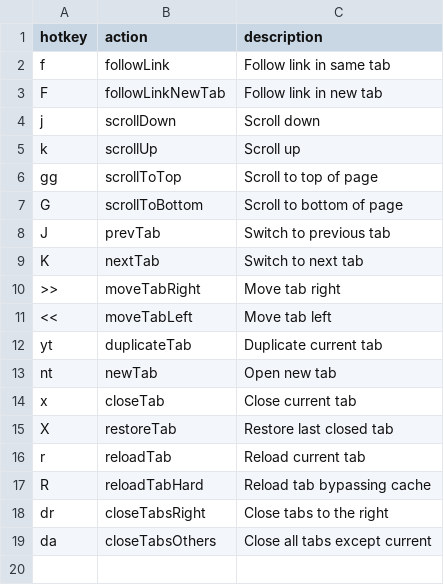
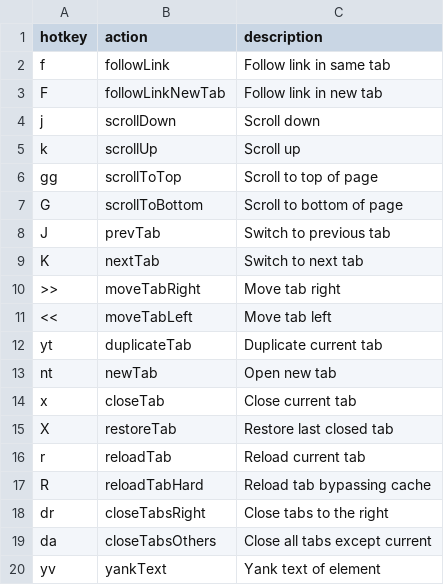
Before and after one commit to seriiserii825/bs-vimium-c, a CSV file: maps.csv, drawn as a sheet.

```diff
--- a/maps.csv
+++ b/maps.csv
@@ -19 +19,2 @@ dr,closeTabsRight,Close tabs to the right
 da,closeTabsOthers,Close all tabs except current
+yv,yankText,Yank text of element
```
Also changed, not shown: 4 other files.
